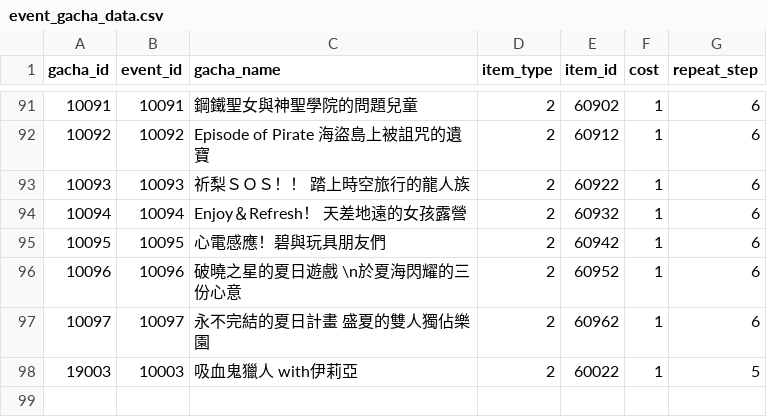
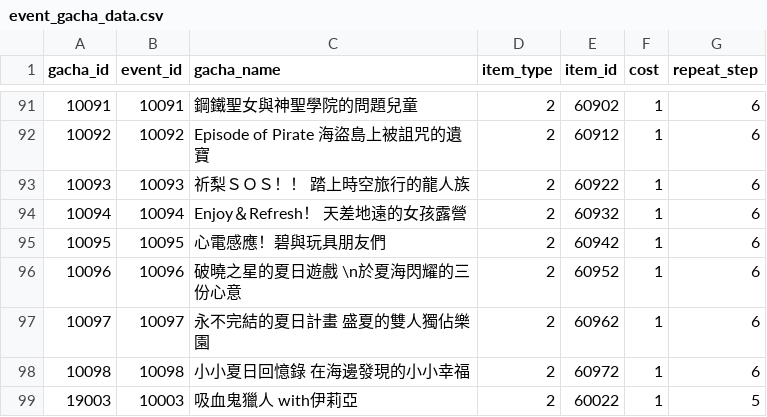
Before and after one commit to KiruyaMomochi/RediveData, a CSV file: db/csv/event_gacha_data.csv, drawn as a sheet; only a part is shown, gaps mark what is left out; the diff names each change by its address in the sheet, - before the commit and + after, or states it on an @@ line.

```diff
--- a/db/csv/event_gacha_data.csv
+++ b/db/csv/event_gacha_data.csv
+row 98: 10098 | 10098 | 小小夏日回憶錄 在海邊發現的小小幸福 | 2 | 60972 | 1 | 6
```
Also changed, not shown: db/csv/event_story_data.csv, db/csv/gacha_data.csv, 15 other files.
